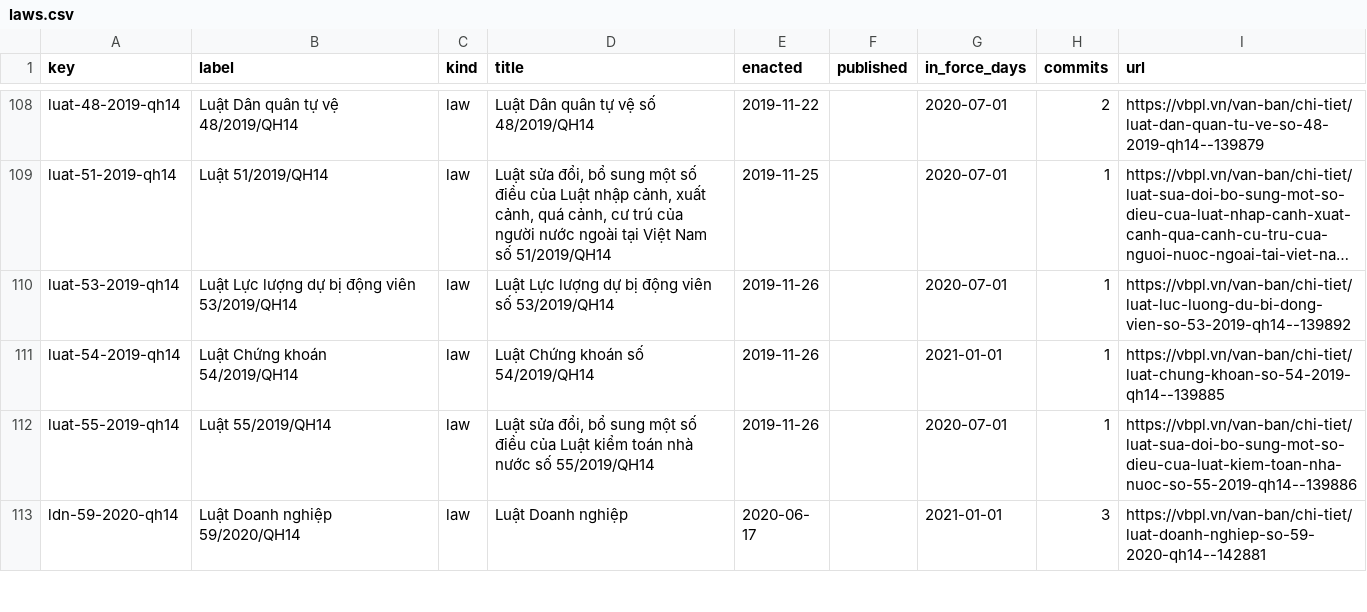
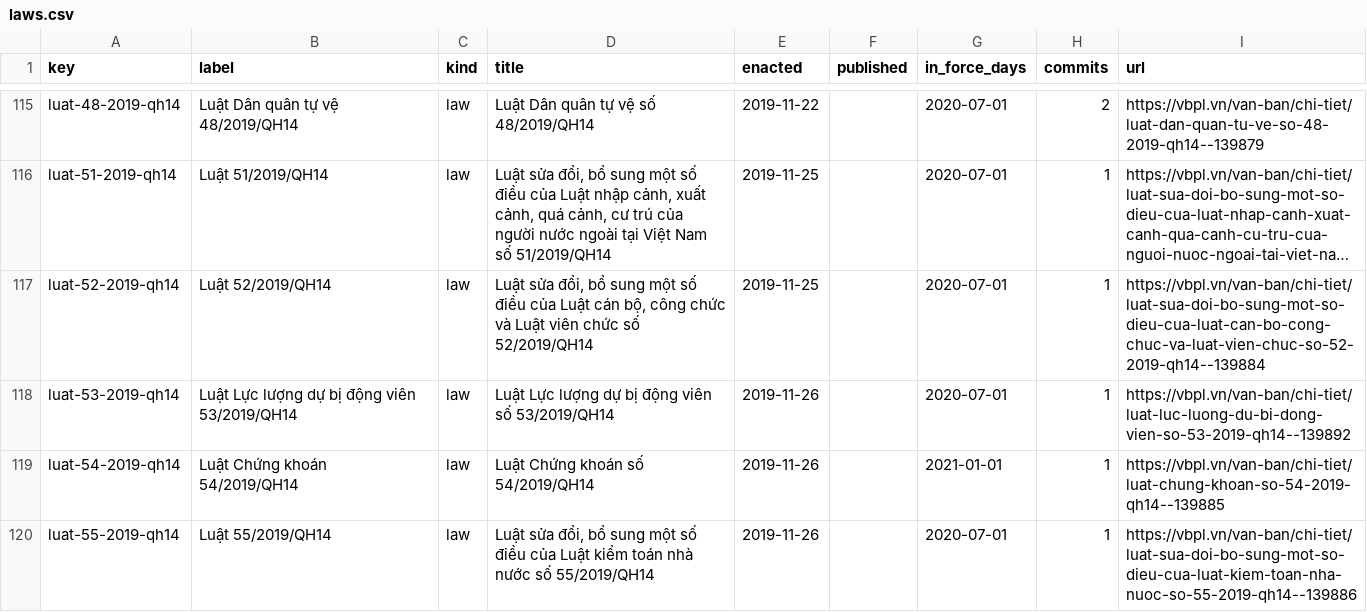
Before and after one commit to lexifina/vietnam-law, a CSV file: data/laws.csv, drawn as a sheet; only a part is shown, gaps mark what is left out; the shorter side is filled out with more unchanged rows; long unchanged cells end in …; the diff covers the shown part only; the diff names each change by its address in the sheet, - before the commit and + after, or states it on an @@ line.

```diff
--- a/data/laws.csv
+++ b/data/laws.csv
+row 117: luat-52-2019-qh14 | Luật 52/2019/QH14 | law | Luật sửa đổi, bổ sung một số điều của Luật cán bộ, công chức và Luật viên chức số 52/2019/QH14 | 2019-11-25 |  | 2020-07-01 | 1 | https://vbpl.vn/van-ban/chi-tiet/luat-sua-doi-bo-sung-mot-so-dieu-cua-luat-can-bo-cong-chuc-va-luat-vien-chuc-so-52-2019-qh14--139884
```
Also changed, not shown: 18 added rows and 21 edited cells elsewhere in this file, data/commits.csv, 24 other files.
